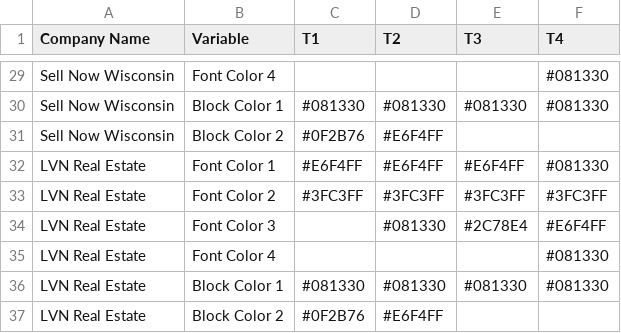
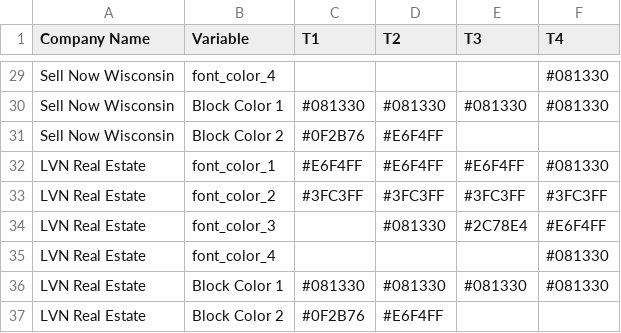
Before and after one commit to ignacioaraya1995/direct_mail_V2, a CSV file: input/colorsRule.csv, drawn as a sheet; only a part is shown, gaps mark what is left out; the diff covers the shown part only; the diff names each change by its address in the sheet, - before the commit and + after, or states it on an @@ line.

```diff
--- a/input/colorsRule.csv
+++ b/input/colorsRule.csv
-B29 (Variable): Font Color 4
+B29 (Variable): font_color_4
-B32 (Variable): Font Color 1
+B32 (Variable): font_color_1
-B33 (Variable): Font Color 2
+B33 (Variable): font_color_2
-B34 (Variable): Font Color 3
+B34 (Variable): font_color_3
-B35 (Variable): Font Color 4
+B35 (Variable): font_color_4
```
Also changed, not shown: 19 edited cells elsewhere in this file, output/Cava Companies/MktList-Cava Companies.csv, 1 other file.
